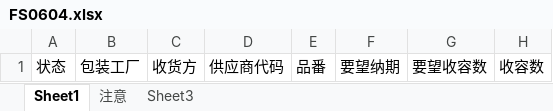
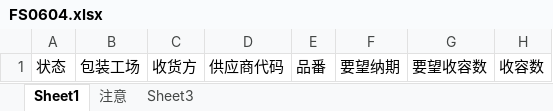
Before and after one commit to wangfang2021/bomescproject, an Excel workbook: SPPSApi/Doc/Template/FS0604.xlsx, sheet Sheet1, drawn as a sheet; only a part is shown; values as stored, in another font and other column widths than the file's, no borders; the diff names each change by its address in the sheet, - before the commit and + after, or states it on an @@ line.

```diff
--- a/SPPSApi/Doc/Template/FS0604.xlsx (sheet Sheet1)
+++ b/SPPSApi/Doc/Template/FS0604.xlsx (sheet Sheet1)
-B1: 包装工厂
+B1: 包装工场
```
Also changed, not shown: 3 other files.
